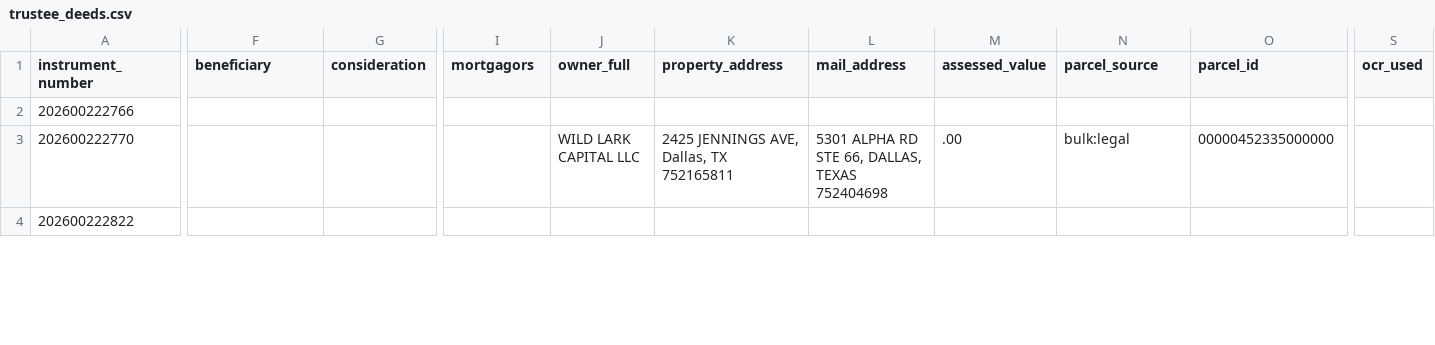
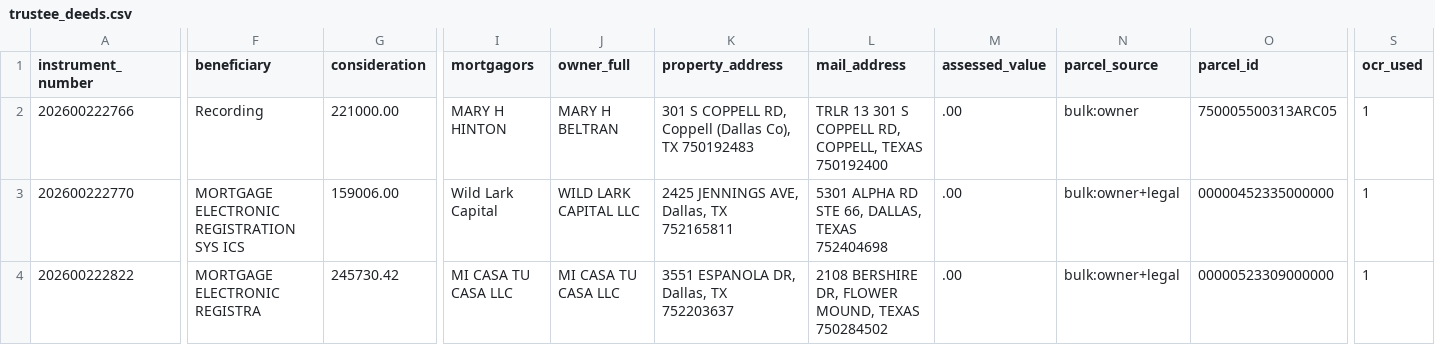
Before and after one commit to Sellmyhousefast247/Dallas-leads, a CSV file: data/trustee_deeds.csv, drawn as a sheet; only a part is shown, gaps mark what is left out; the diff covers the shown part only; the diff names each change by its address in the sheet, - before the commit and + after, or states it on an @@ line.

```diff
--- a/data/trustee_deeds.csv
+++ b/data/trustee_deeds.csv
-F2 (beneficiary): (empty)
+F2 (beneficiary): Recording
-G2 (consideration): (empty)
+G2 (consideration): 221000.00
-I2 (mortgagors): (empty)
+I2 (mortgagors): MARY H HINTON
-J2 (owner_full): (empty)
+J2 (owner_full): MARY H BELTRAN
-K2 (property_address): (empty)
+K2 (property_address): 301 S COPPELL RD, Coppell (Dallas Co), TX 750192483
-L2 (mail_address): (empty)
+L2 (mail_address): TRLR 13 301 S COPPELL RD, COPPELL, TEXAS 750192400
-M2 (assessed_value): (empty)
+M2 (assessed_value): .00
-N2 (parcel_source): (empty)
+N2 (parcel_source): bulk:owner
-O2 (parcel_id): (empty)
+O2 (parcel_id): 750005500313ARC05
-S2:S4 (ocr_used): (empty)
+S2:S4 (ocr_used): 1
-F3 (beneficiary): (empty)
+F3 (beneficiary): MORTGAGE ELECTRONIC REGISTRATION SYS ICS
-G3 (consideration): (empty)
+G3 (consideration): 159006.00
-I3 (mortgagors): (empty)
+I3 (mortgagors): Wild Lark Capital
-N3 (parcel_source): bulk:legal
+N3 (parcel_source): bulk:owner+legal
-F4 (beneficiary): (empty)
+F4 (beneficiary): MORTGAGE ELECTRONIC REGISTRA
-G4 (consideration): (empty)
+G4 (consideration): 245730.42
-I4 (mortgagors): (empty)
+I4 (mortgagors): MI CASA TU CASA LLC
-J4 (owner_full): (empty)
+J4 (owner_full): MI CASA TU CASA LLC
-K4 (property_address): (empty)
+K4 (property_address): 3551 ESPANOLA DR, Dallas, TX 752203637
-L4 (mail_address): (empty)
+L4 (mail_address): 2108 BERSHIRE DR, FLOWER MOUND, TEXAS 750284502
-M4 (assessed_value): (empty)
+M4 (assessed_value): .00
-N4 (parcel_source): (empty)
+N4 (parcel_source): bulk:owner+legal
-O4 (parcel_id): (empty)
+O4 (parcel_id): 00000523309000000
```
Also changed, not shown: 52 edited cells elsewhere in this file, data/trustee_deeds_dallas.csv, 11 other files.
